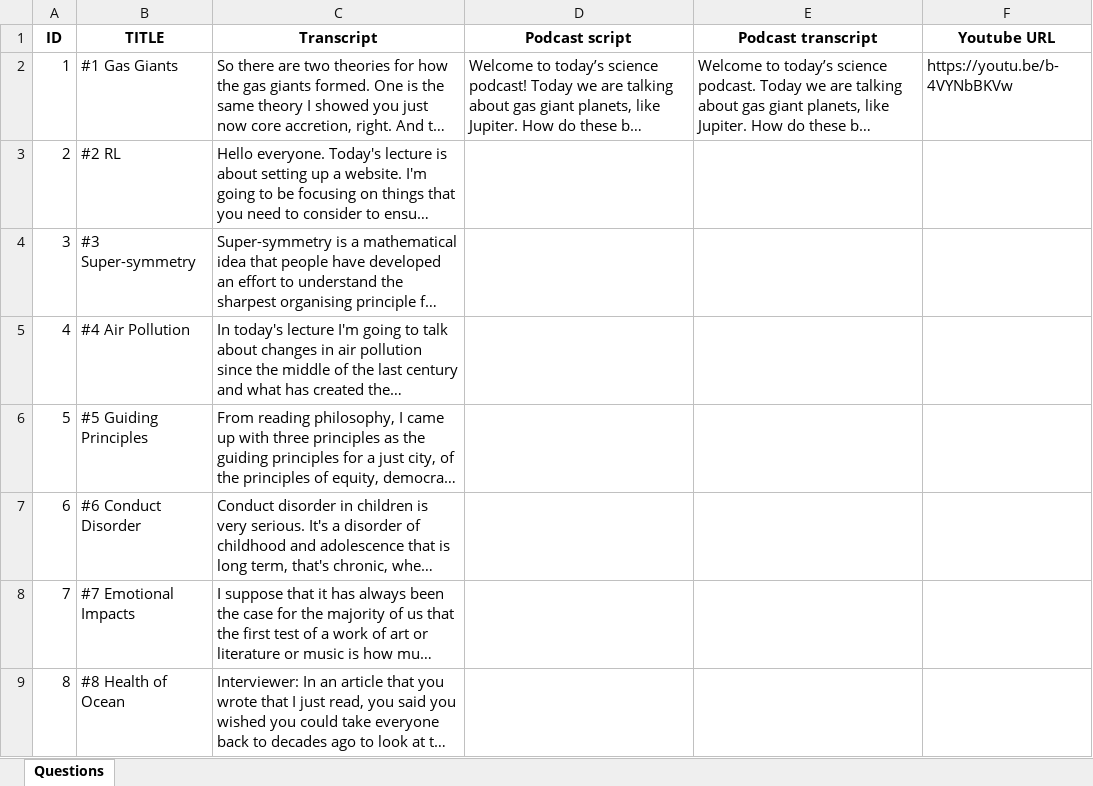
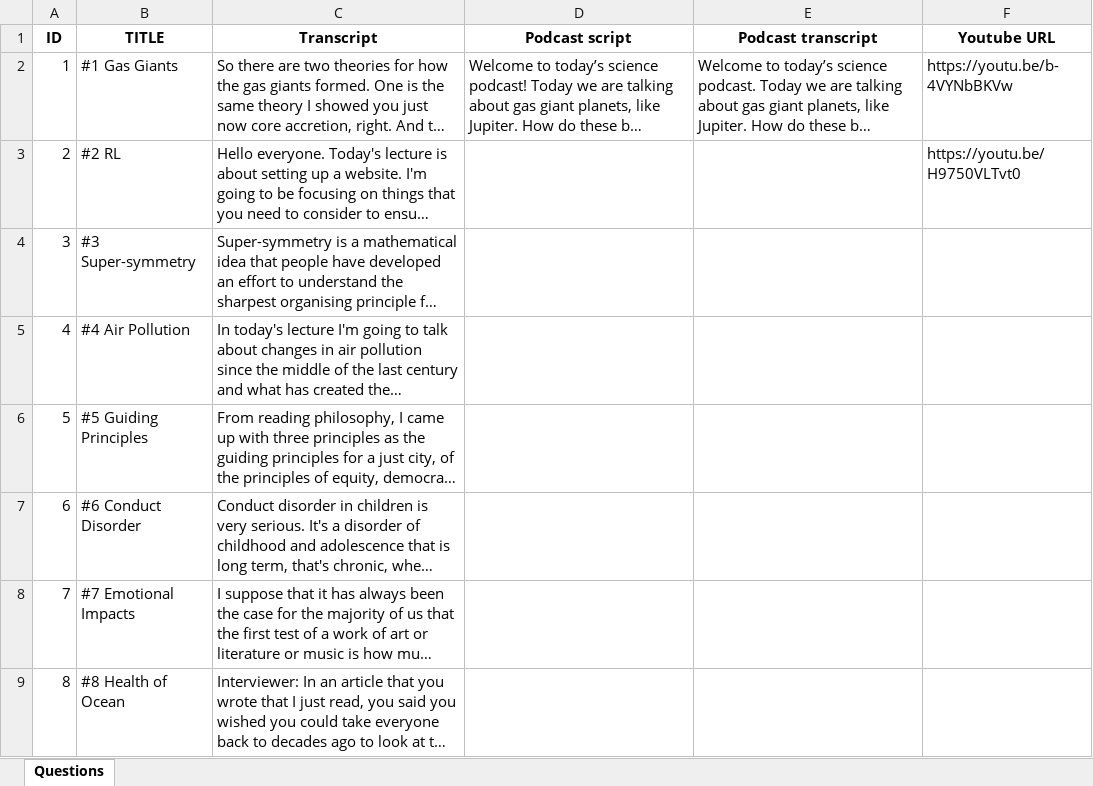
Before and after one commit to huathanhnam95-del/demoproject, an Excel workbook: database/Take Notes/RL/RL.xlsx, sheet Questions, drawn as a sheet; only a part is shown; long unchanged cells end in …; values as stored, in another font and other column widths than the file's, no borders; the diff names each change by its address in the sheet, - before the commit and + after, or states it on an @@ line.

```diff
--- a/database/Take Notes/RL/RL.xlsx (sheet Questions)
+++ b/database/Take Notes/RL/RL.xlsx (sheet Questions)
-F3 (Youtube URL): (empty)
+F3 (Youtube URL): https://youtu.be/H9750VLTvt0
```
Also changed, not shown: 4 other files.
